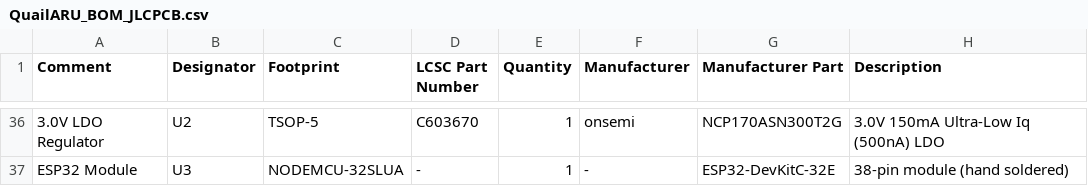
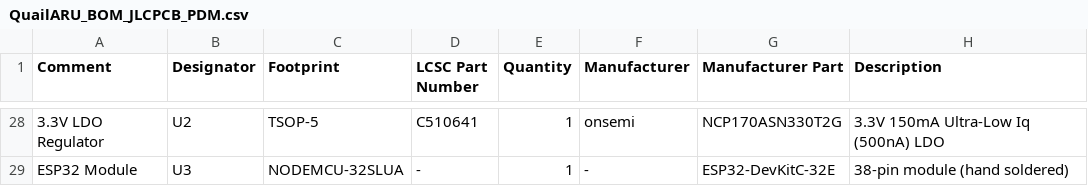
Before and after one commit to chriskinal/QuailTracker, a CSV file: hardware/easyeda/QuailARU_BOM_JLCPCB_PDM.csv (was hardware/easyeda/QuailARU_BOM_JLCPCB.csv), drawn as a sheet; only a part is shown, gaps mark what is left out; addresses are those after the commit; the diff covers the shown part only; the diff names each change by its address in the sheet, - before the commit and + after, or states it on an @@ line.

```diff
--- a/hardware/easyeda/QuailARU_BOM_JLCPCB.csv
+++ b/hardware/easyeda/QuailARU_BOM_JLCPCB_PDM.csv
-A28 (Comment): 3.0V LDO Regulator
+A28 (Comment): 3.3V LDO Regulator
-D28 (LCSC Part Number): C603670
+D28 (LCSC Part Number): C510641
-G28 (Manufacturer Part): NCP170ASN300T2G
+G28 (Manufacturer Part): NCP170ASN330T2G
-H28 (Description): 3.0V 150mA Ultra-Low Iq (500nA) LDO
+H28 (Description): 3.3V 150mA Ultra-Low Iq (500nA) LDO
```
Also changed, not shown: 3 added rows, 11 removed rows and 9 edited cells elsewhere in this file, 8 other files.
